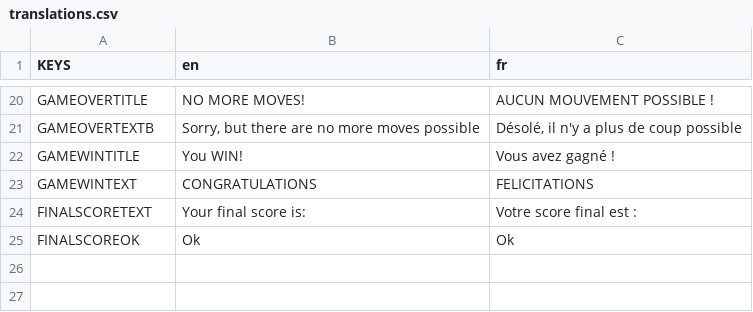
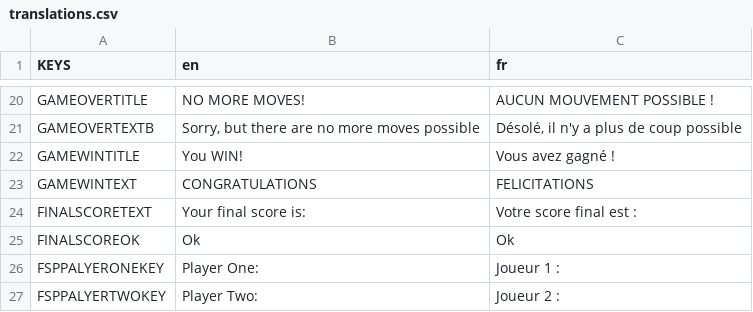
Before and after one commit to Infini-Creation/Ishid-O-Matic_Reborn, a CSV file: project/Internationalization/translations.csv, drawn as a sheet; only a part is shown, gaps mark what is left out.

Commit message:
Update translations.csv

```diff
--- a/project/Internationalization/translations.csv
+++ b/project/Internationalization/translations.csv
@@ -25 +25,3 @@ FINALSCORETEXT,Your final score is:,Votre score final est :
 FINALSCOREOK,  Ok  ,  Ok
+FSPPALYERONEKEY, Player One: , Joueur 1 :
+FSPPALYERTWOKEY, Player Two: , Joueur 2 :
```
